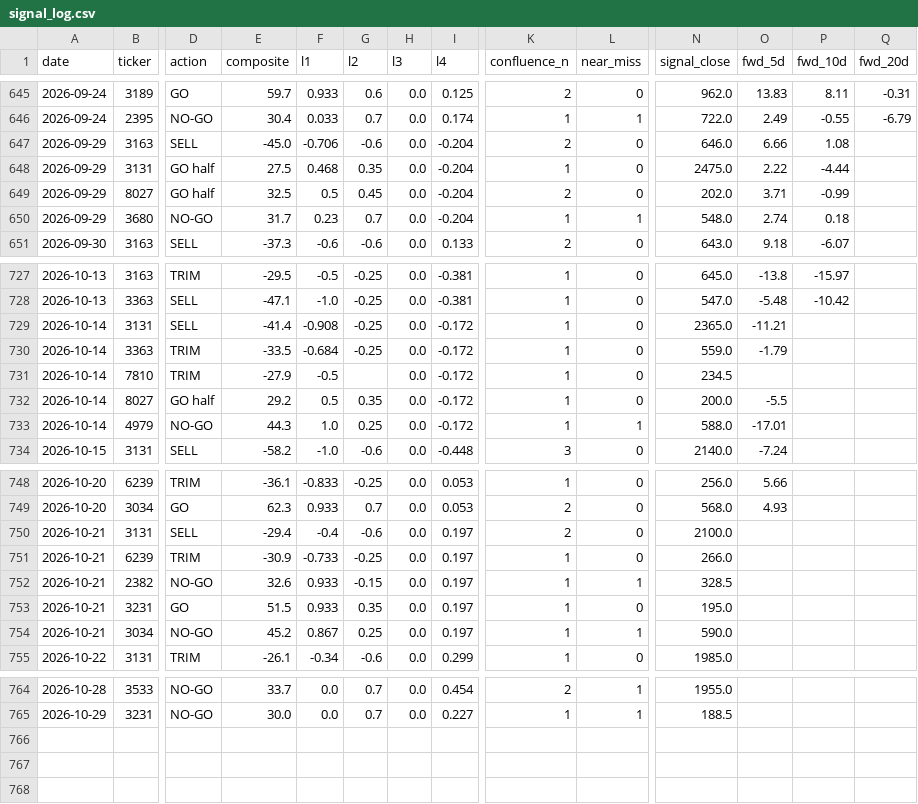
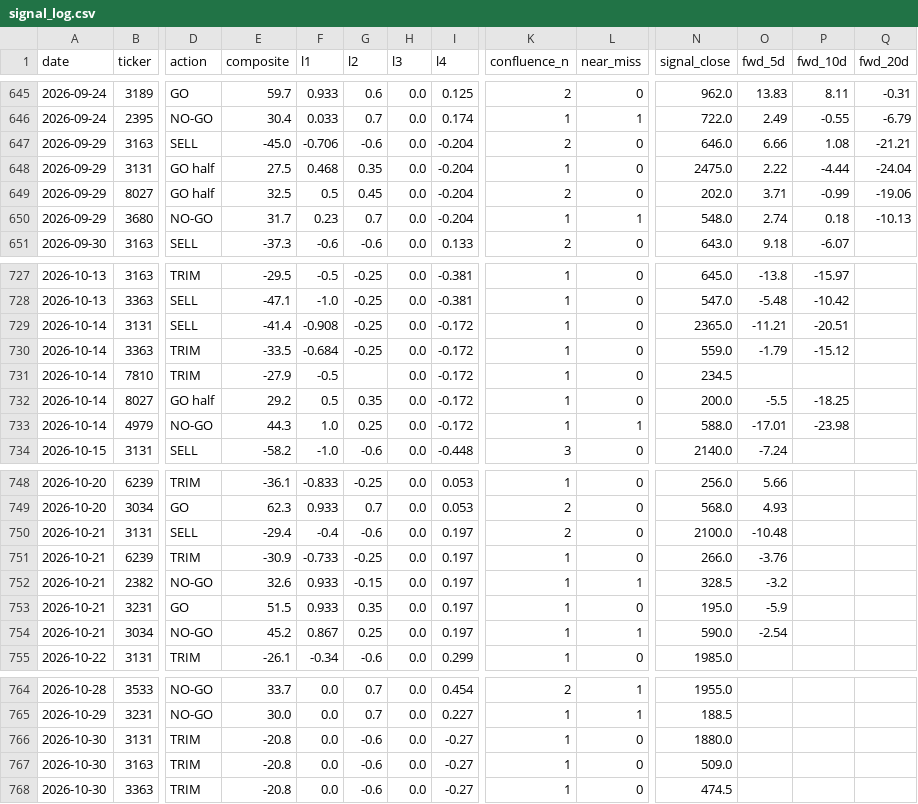
Before and after one commit to freshshine1/twse-dashboard, a CSV file: processed/signal_log.csv, drawn as a sheet; only a part is shown, gaps mark what is left out; rows hold the shown columns only; the diff names each change by its address in the sheet, - before the commit and + after, or states it on an @@ line.

```diff
--- a/processed/signal_log.csv
+++ b/processed/signal_log.csv
-Q647 (fwd_20d): (empty)
+Q647 (fwd_20d): -21.21
-Q648 (fwd_20d): (empty)
+Q648 (fwd_20d): -24.04
-Q649 (fwd_20d): (empty)
+Q649 (fwd_20d): -19.06
-Q650 (fwd_20d): (empty)
+Q650 (fwd_20d): -10.13
-P729 (fwd_10d): (empty)
+P729 (fwd_10d): -20.51
-P730 (fwd_10d): (empty)
+P730 (fwd_10d): -15.12
-P732 (fwd_10d): (empty)
+P732 (fwd_10d): -18.25
-P733 (fwd_10d): (empty)
+P733 (fwd_10d): -23.98
-O750 (fwd_5d): (empty)
+O750 (fwd_5d): -10.48
-O751 (fwd_5d): (empty)
+O751 (fwd_5d): -3.76
-O752 (fwd_5d): (empty)
+O752 (fwd_5d): -3.2
-O753 (fwd_5d): (empty)
+O753 (fwd_5d): -5.9
-O754 (fwd_5d): (empty)
+O754 (fwd_5d): -2.54
+row 766: 2026-10-30 | 3131 | TRIM | -20.8 | 0.0 | -0.6 | 0.0 | -0.27 | 1 | 0 | 1880.0
+row 767: 2026-10-30 | 3163 | TRIM | -20.8 | 0.0 | -0.6 | 0.0 | -0.27 | 1 | 0 | 509.0
+row 768: 2026-10-30 | 3363 | TRIM | -20.8 | 0.0 | -0.6 | 0.0 | -0.27 | 1 | 0 | 474.5
```
Also changed, not shown: processed/run_log.csv, processed/verdict_log.csv, 6 other files.
